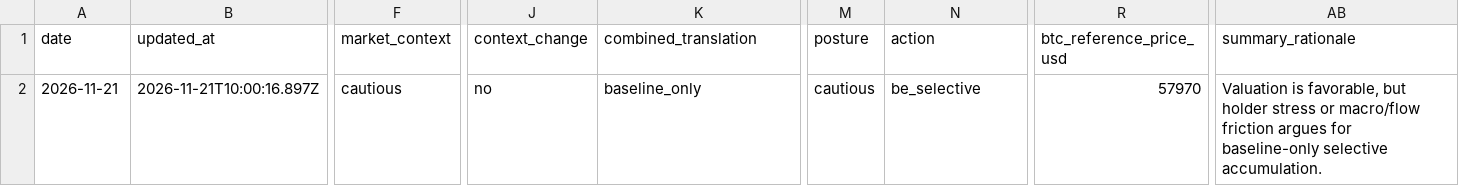
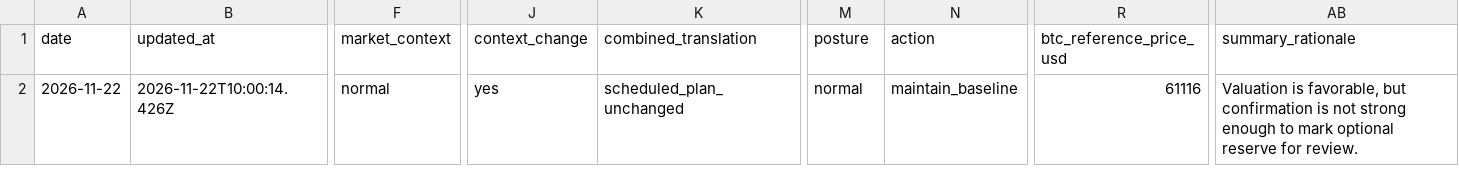
Before and after one commit to llamawithaclaw/btc-helper-preview, a CSV file: latest-read.csv, drawn as a sheet; only a part is shown, gaps mark what is left out; the diff names each change by its address in the sheet, - before the commit and + after, or states it on an @@ line.

Commit message:
Refresh BTC Helper public surface

```diff
--- a/latest-read.csv
+++ b/latest-read.csv
-A2 (date): 2026-11-21
+A2 (date): 2026-11-22
-B2 (updated_at): 2026-11-21T10:00:16.897Z
+B2 (updated_at): 2026-11-22T10:00:14.426Z
-F2 (market_context): cautious
+F2 (market_context): normal
-J2 (context_change): no
+J2 (context_change): yes
-K2 (combined_translation): baseline_only
+K2 (combined_translation): scheduled_plan_unchanged
-M2 (posture): cautious
+M2 (posture): normal
-N2 (action): be_selective
+N2 (action): maintain_baseline
-R2 (btc_reference_price_usd): 57970
+R2 (btc_reference_price_usd): 61116
-AB2 (summary_rationale): …favorable, but holder stress or macro/flow friction argues for baseline-only selective accumulation.
+AB2 (summary_rationale): …favorable, but confirmation is not strong enough to mark optional reserve for review.
```
Also changed, not shown: 28 other files.
